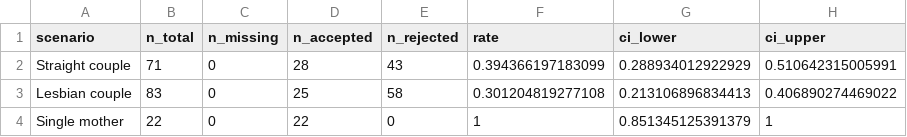
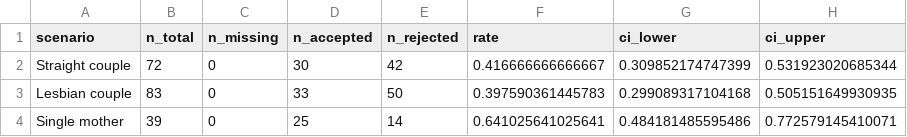
Before and after one commit to mufflyt/LABUBU, a CSV file: mysterycall_outputs/mysterycall_acceptance_by_scenario_all_records.csv, drawn as a sheet.

```diff
--- a/mysterycall_outputs/mysterycall_acceptance_by_scenario_all_records.csv
+++ b/mysterycall_outputs/mysterycall_acceptance_by_scenario_all_records.csv
@@ -1,4 +1,4 @@
 "scenario","n_total","n_missing","n_accepted","n_rejected","rate","ci_lower","ci_upper"
-"Straight couple",71,0,28,43,0.394366197183099,0.288934012922929,0.510642315005991
-"Lesbian couple",83,0,25,58,0.301204819277108,0.213106896834413,0.406890274469022
-"Single mother",22,0,22,0,1,0.851345125391379,1
+"Straight couple",72,0,30,42,0.416666666666667,0.309852174747399,0.531923020685344
+"Lesbian couple",83,0,33,50,0.397590361445783,0.299089317104168,0.505151649930935
+"Single mother",39,0,25,14,0.641025641025641,0.484181485595486,0.772579145410071
```
Also changed, not shown: mysterycall_outputs/matched_acceptance_wide.csv, mysterycall_outputs/mysterycall_completeness.csv, 24 other files.
